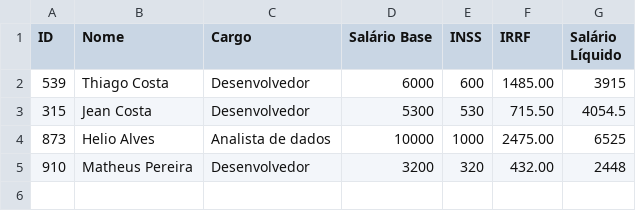
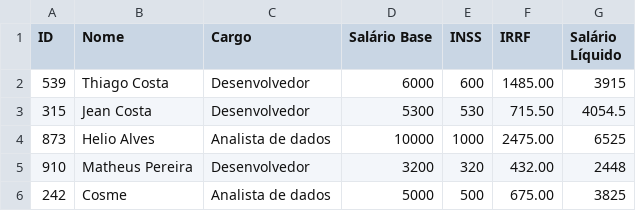
Before and after one commit to Jean090504/Criando-primeira-API, a CSV file: FolhaDePagamento.csv, drawn as a sheet.

```diff
--- a/FolhaDePagamento.csv
+++ b/FolhaDePagamento.csv
@@ -5 +5,2 @@ ID;Nome;Cargo;Salário Base;INSS;IRRF;Salário Líquido
 910;Matheus Pereira;Desenvolvedor;3200;320;432.00;2448
+242;Cosme;Analista de dados;5000;500;675.00;3825
```
Also changed, not shown: 3 other files.
